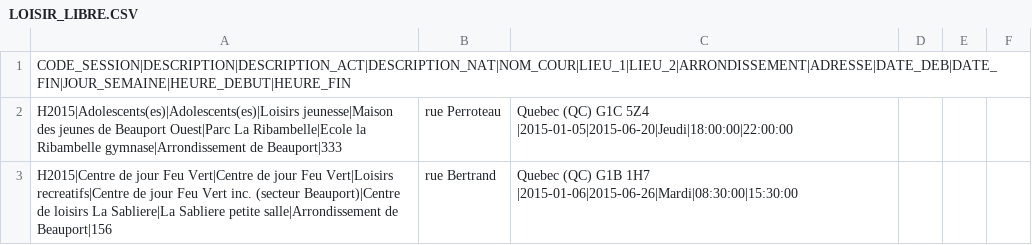
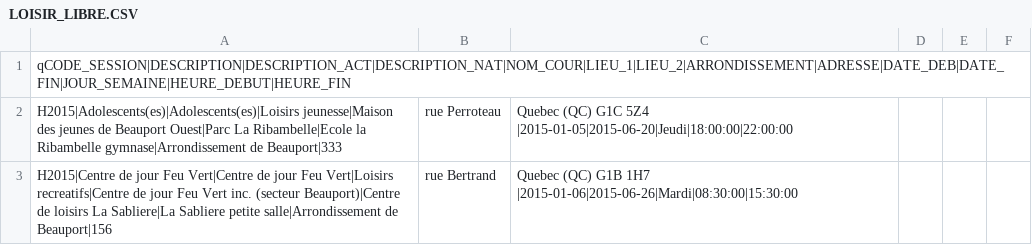
Before and after one commit to titouan42/IFT-3000, a CSV file: LOISIR_LIBRE.CSV, drawn as a sheet; only a part is shown.

```diff
--- a/LOISIR_LIBRE.CSV
+++ b/LOISIR_LIBRE.CSV
@@ -1,2 +1,2 @@
-CODE_SESSION|DESCRIPTION|DESCRIPTION_ACT|DESCRIPTION_NAT|NOM_COUR|LIEU_1|LIEU_2|ARRONDISSEMENT|ADRESSE|DATE_DEB|DATE_FIN|JOUR_SEMAINE|HEURE_DEBUT|HEURE_FIN
+qCODE_SESSION|DESCRIPTION|DESCRIPTION_ACT|DESCRIPTION_NAT|NOM_COUR|LIEU_1|LIEU_2|ARRONDISSEMENT|ADRESSE|DATE_DEB|DATE_FIN|JOUR_SEMAINE|HEURE_DEBUT|HEURE_FIN
 H2015|Adolescents(es)|Adolescents(es)|Loisirs jeunesse|Maison des jeunes de Beauport Ouest|Parc La Ribambelle|Ecole la Ribambelle gymnase|Arrondissement de Beauport|333, rue Perroteau, Quebec (QC) G1C 5Z4 |2015-01-05|2015-06-20|Jeudi|18:00:00|22:00:00
```
Also changed, not shown: 1 other file.
